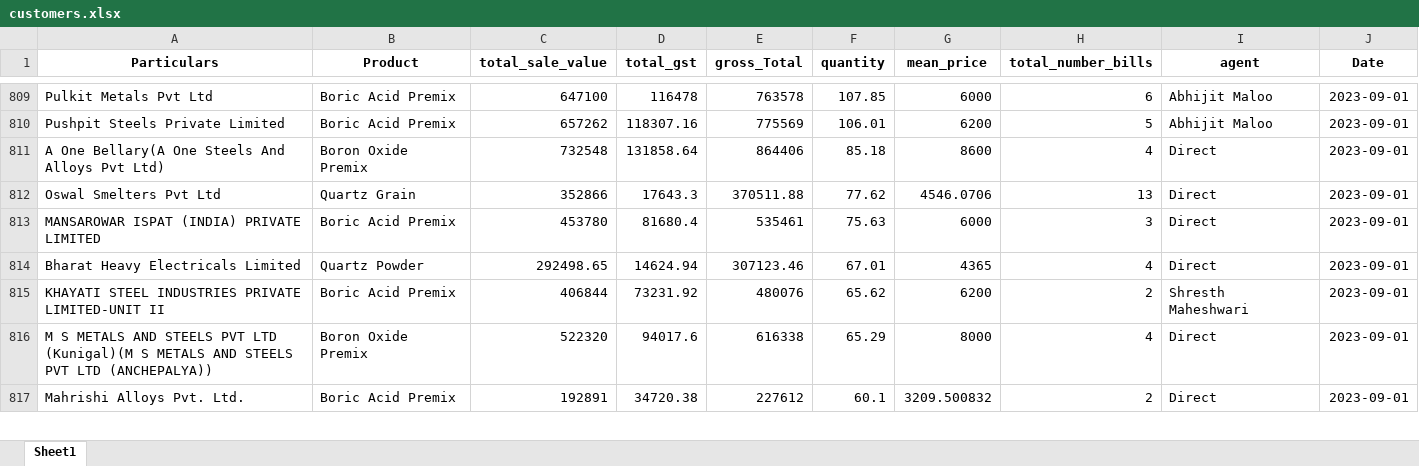
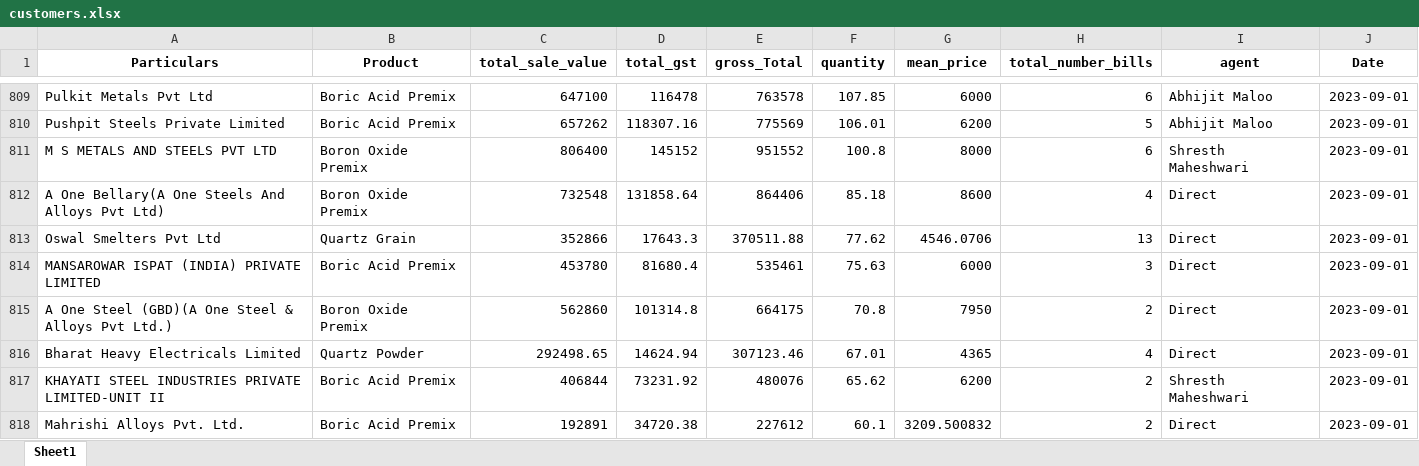
Before and after one commit to obhutara/SalesDashboard, an Excel workbook: src/customers.xlsx, sheet Sheet1, drawn as a sheet; only a part is shown, gaps mark what is left out; values as stored, in another font and other column widths than the file's, no borders; removed rows and columns are numbered as before the commit, all else as after; the diff covers the shown part only; the diff names each change by its address in the sheet, - before the commit and + after, or states it on an @@ line.

Commit message:
updated sep 30

```diff
--- a/src/customers.xlsx (sheet Sheet1)
+++ b/src/customers.xlsx (sheet Sheet1)
+row 811: M S METALS AND STEELS PVT LTD | Boron Oxide Premix | 806400 | 145152 | 951552 | 100.8 | 8000 | 6 | Shresth Maheshwari | 2023-09-01
+row 815: A One Steel (GBD)(A One Steel & Alloys Pvt Ltd.) | Boron Oxide Premix | 562860 | 101314.8 | 664175 | 70.8 | 7950 | 2 | Direct | 2023-09-01
-row 816: M S METALS AND STEELS PVT LTD (Kunigal)(M S METALS AND STEELS PVT LTD (ANCHEPALYA)) | Boron Oxide Premix | 522320 | 94017.6 | 616338 | 65.29 | 8000 | 4 | Direct | 2023-09-01
```
Also changed, not shown: 3 added rows, 7 removed rows and 4 edited cells elsewhere in this sheet.
